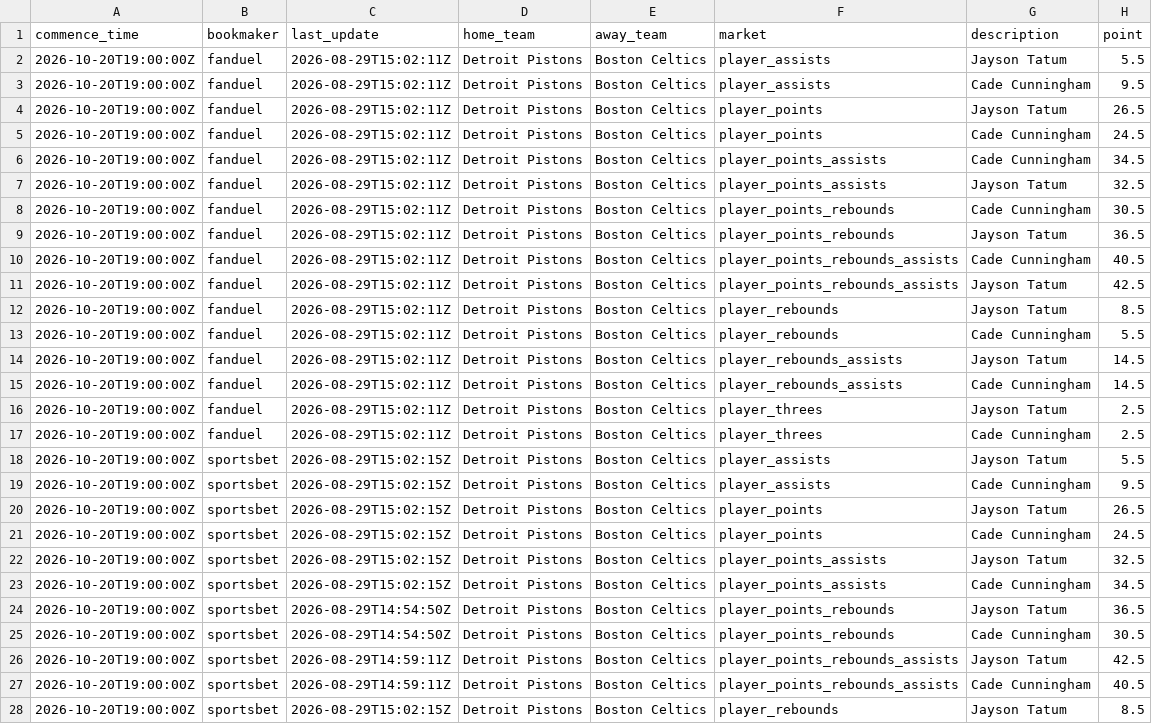
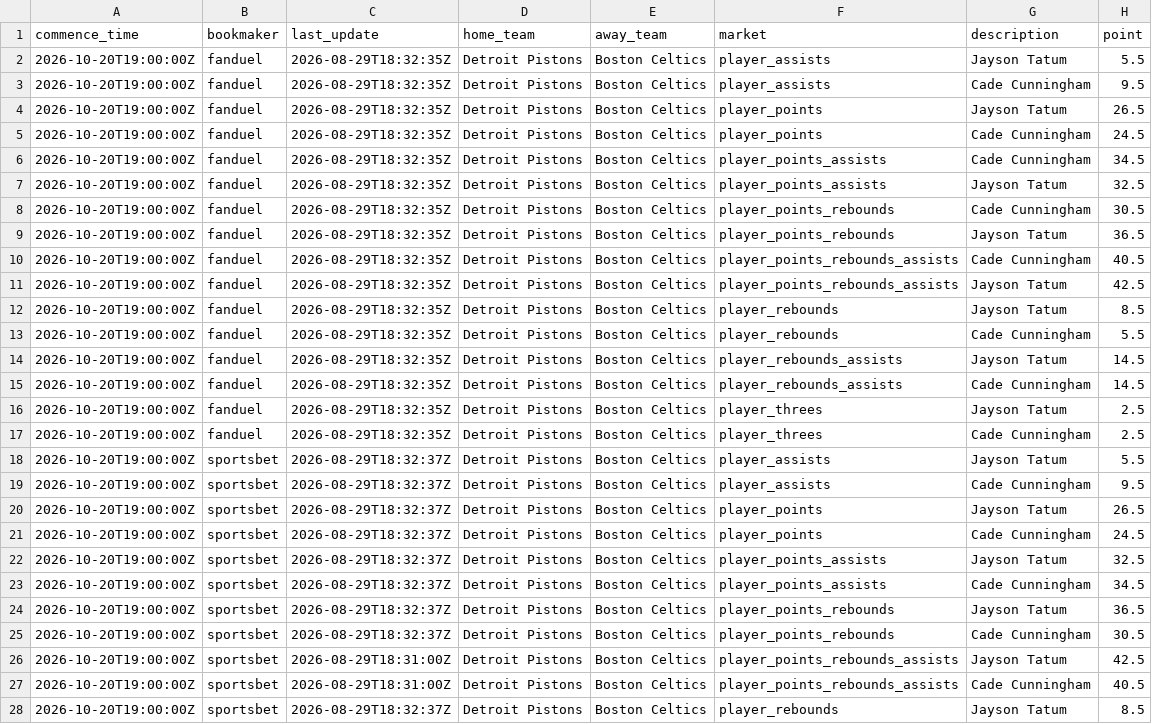
Before and after one commit to 925Sports/prop-data, a CSV file: combo-data.csv, drawn as a sheet; only a part is shown; the diff covers the shown part only; the diff names each change by its address in the sheet, - before the commit and + after, or states it on an @@ line.

```diff
--- a/combo-data.csv
+++ b/combo-data.csv
-C2:C17 (last_update): 2026-08-29T15:02:11Z
+C2:C17 (last_update): 2026-08-29T18:32:35Z
-C18:C23 (last_update): 2026-08-29T15:02:15Z
+C18:C23 (last_update): 2026-08-29T18:32:37Z
-C24:C25 (last_update): 2026-08-29T14:54:50Z
+C24:C25 (last_update): 2026-08-29T18:32:37Z
-C26:C27 (last_update): 2026-08-29T14:59:11Z
+C26:C27 (last_update): 2026-08-29T18:31:00Z
-C28 (last_update): 2026-08-29T15:02:15Z
+C28 (last_update): 2026-08-29T18:32:37Z
```
Also changed, not shown: 135 edited cells elsewhere in this file.
